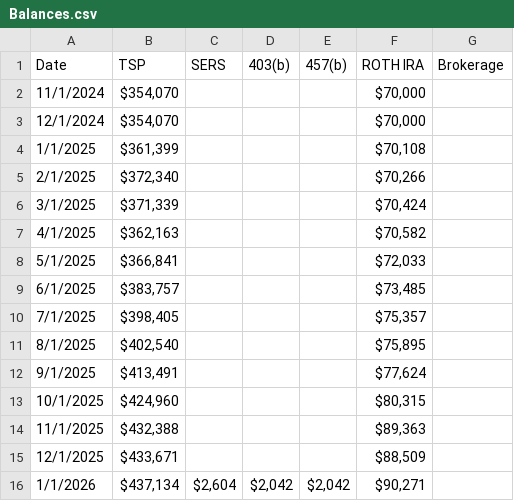
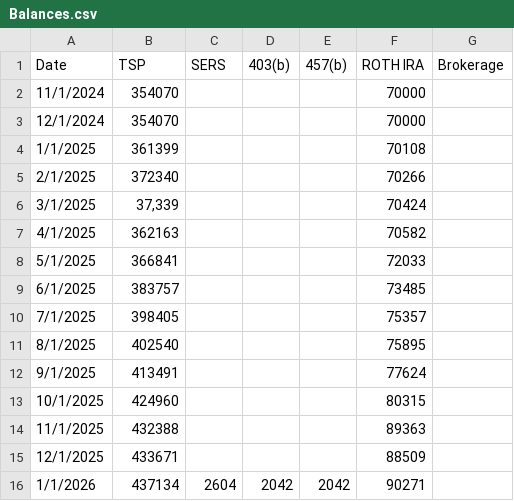
Before and after one commit to dfox0207/FIRE, a CSV file: data/Balances.csv, drawn as a sheet.

Commit message:
Update Balances.csv removed $

```diff
--- a/data/Balances.csv
+++ b/data/Balances.csv
@@ -1,16 +1,16 @@
 Date,TSP,SERS,403(b),457(b),ROTH IRA,Brokerage
-11/1/2024,"$354,070",,,,"$70,000",
-12/1/2024,"$354,070",,,,"$70,000",
-1/1/2025,"$361,399",,,,"$70,108",
-2/1/2025,"$372,340",,,,"$70,266",
-3/1/2025,"$371,339",,,,"$70,424",
-4/1/2025,"$362,163",,,,"$70,582",
-5/1/2025,"$366,841",,,,"$72,033",
-6/1/2025,"$383,757",,,,"$73,485",
-7/1/2025,"$398,405",,,,"$75,357",
-8/1/2025,"$402,540",,,,"$75,895",
-9/1/2025,"$413,491",,,,"$77,624",
-10/1/2025,"$424,960",,,,"$80,315",
-11/1/2025,"$432,388",,,,"$89,363",
-12/1/2025,"$433,671",,,,"$88,509",
-1/1/2026,"$437,134","$2,604","$2,042","$2,042","$90,271",
+11/1/2024,"354070",,,,"70000",
+12/1/2024,"354070",,,,"70000",
+1/1/2025,"361399",,,,"70108",
+2/1/2025,"372340",,,,"70266",
+3/1/2025,"37,339",,,,"70424",
+4/1/2025,"362163",,,,"70582",
+5/1/2025,"366841",,,,"72033",
+6/1/2025,"383757",,,,"73485",
+7/1/2025,"398405",,,,"75357",
+8/1/2025,"402540",,,,"75895",
+9/1/2025,"413491",,,,"77624",
+10/1/2025,"424960",,,,"80315",
+11/1/2025,"432388",,,,"89363",
+12/1/2025,"433671",,,,"88509",
+1/1/2026,"437134","2604","2042","2042","90271",
```
